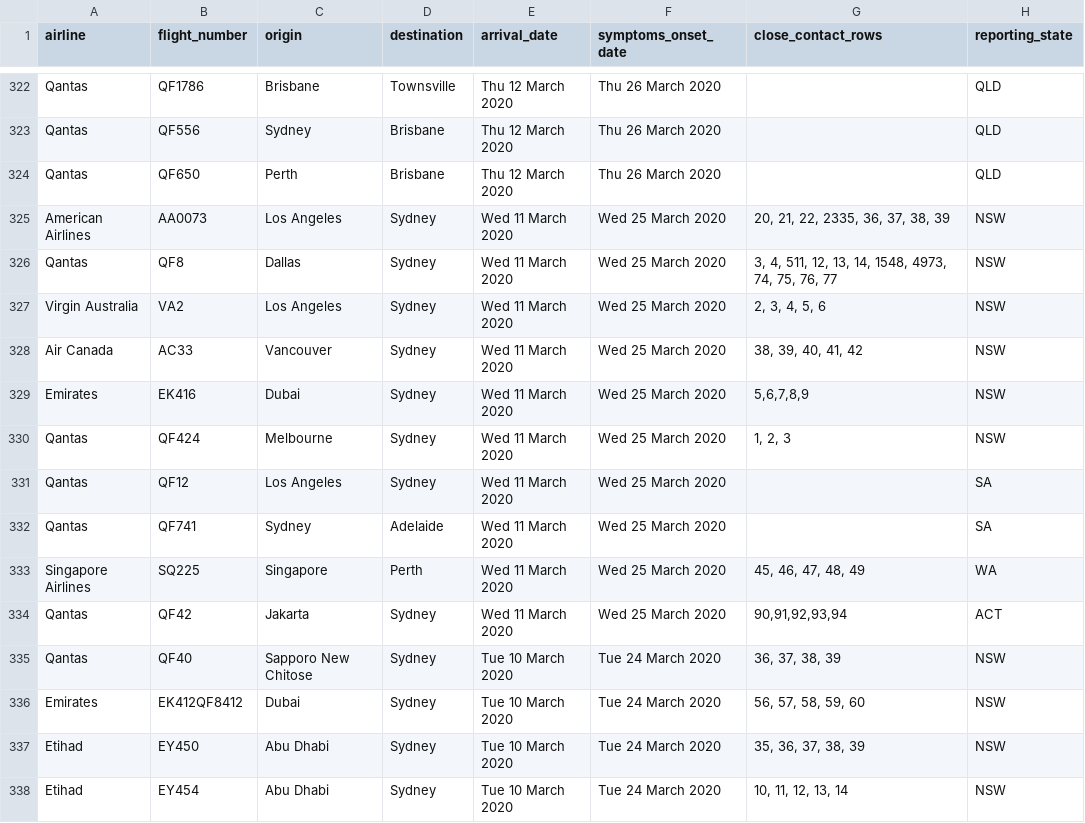
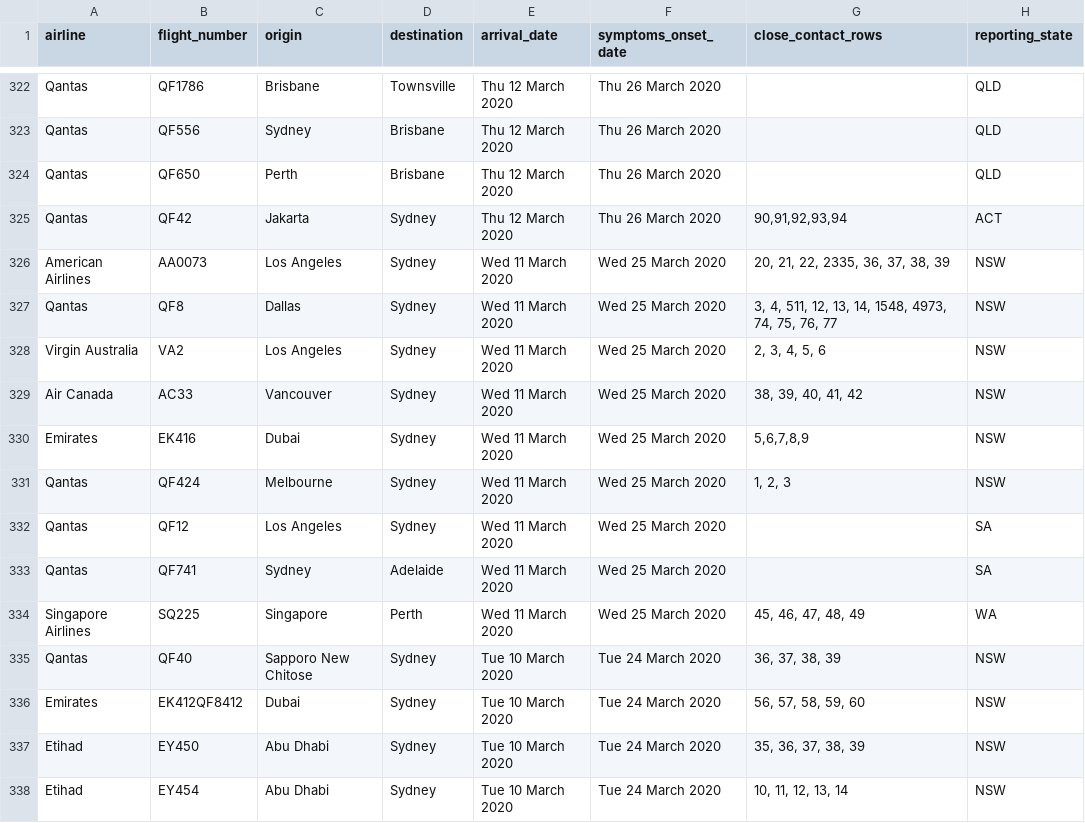
Before and after one commit to bazickoff/covid19-aus-flights-scraper, a CSV file: flight_data/all/flights_2020-3-26.csv, drawn as a sheet; only a part is shown, gaps mark what is left out.

```diff
--- a/flight_data/all/flights_2020-3-26.csv
+++ b/flight_data/all/flights_2020-3-26.csv
@@ -328,2 +328,3 @@ Qantas,QF556,Sydney,Brisbane,Thu 12 March 2020,Thu 26 March 2020,,QLD
 Qantas,QF650,Perth,Brisbane,Thu 12 March 2020,Thu 26 March 2020,,QLD
+Qantas,QF42,Jakarta,Sydney,Thu 12 March 2020,Thu 26 March 2020,"90,91,92,93,94",ACT
 American Airlines,AA0073,Los Angeles,Sydney,Wed 11 March 2020,Wed 25 March 2020,"20, 21, 22, 2335, 36, 37, 38, 39",NSW
@@ -337,3 +338,2 @@ Qantas,QF741,Sydney,Adelaide,Wed 11 March 2020,Wed 25 March 2020,,SA
 Singapore Airlines,SQ225,Singapore,Perth,Wed 11 March 2020,Wed 25 March 2020,"45, 46, 47, 48, 49",WA
-Qantas,QF42,Jakarta,Sydney,Wed 11 March 2020,Wed 25 March 2020,"90,91,92,93,94",ACT
 Qantas,QF40,Sapporo New Chitose,Sydney,Tue 10 March 2020,Tue 24 March 2020,"36, 37, 38, 39",NSW
```
Also changed, not shown: 1 other file.
